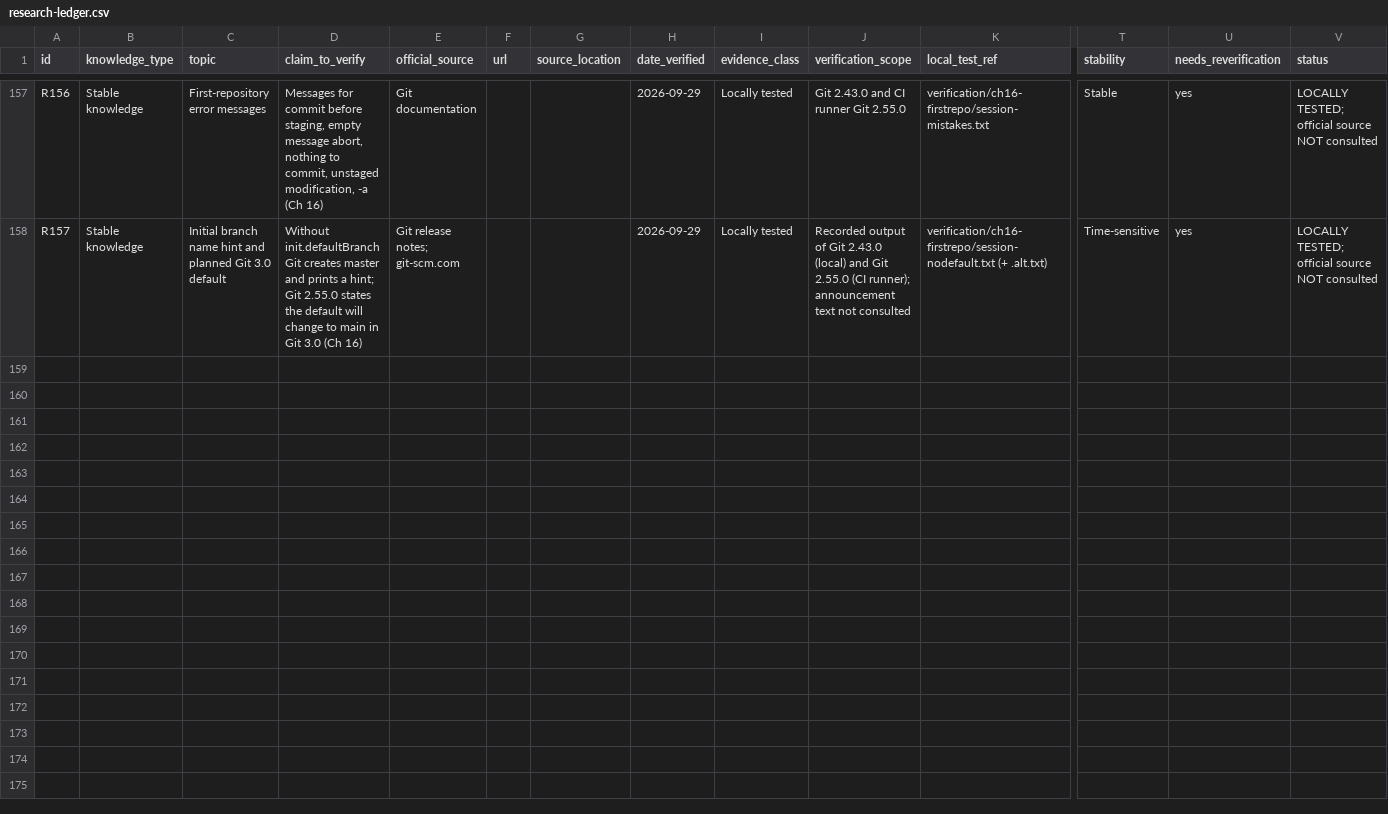
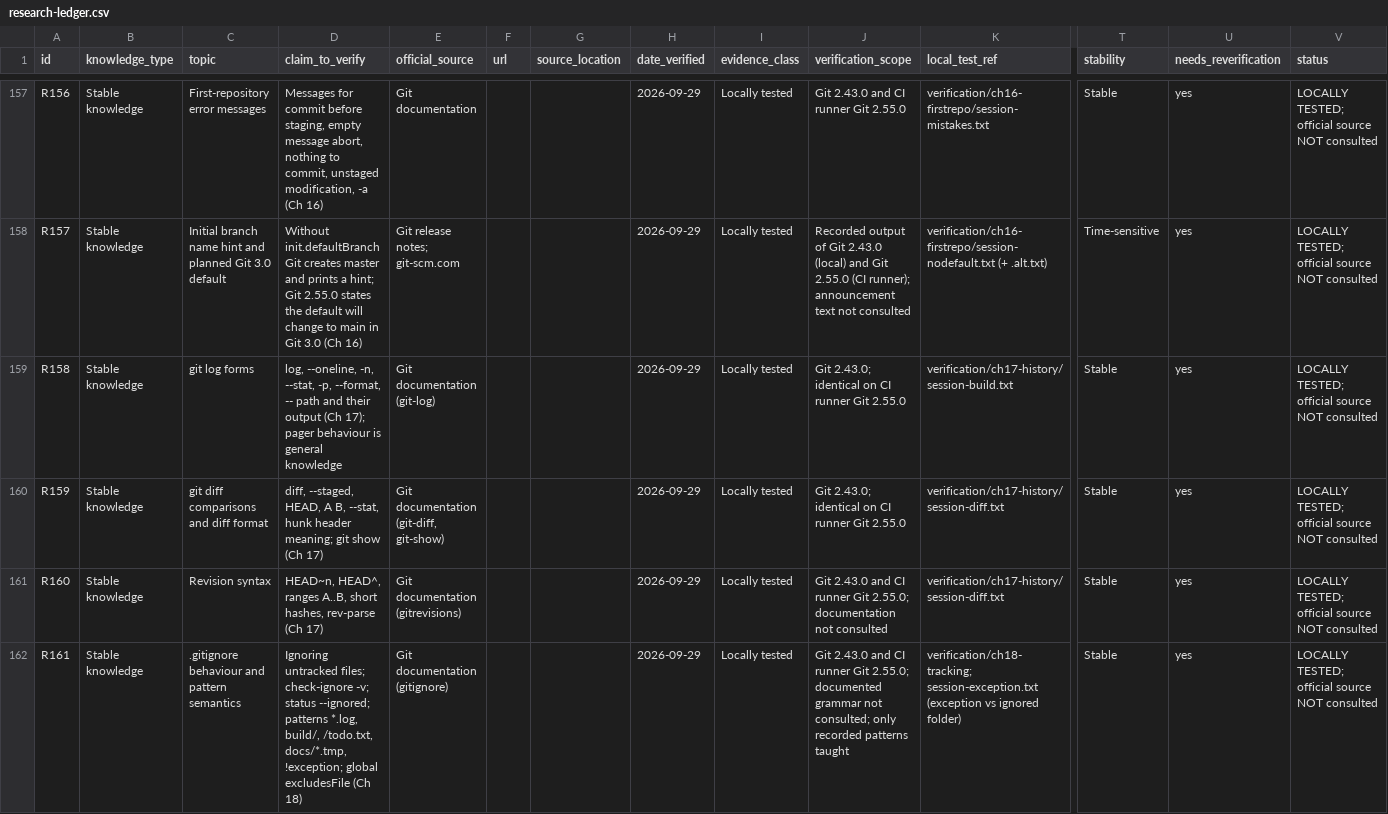
Before and after one commit to Sharifwa123/Books, a CSV file: git-and-github-mastery/research/research-ledger.csv, drawn as a sheet; only a part is shown, gaps mark what is left out; rows hold the shown columns only; the diff covers the shown part only; the diff names each change by its address in the sheet, - before the commit and + after, or states it on an @@ line.

```diff
--- a/git-and-github-mastery/research/research-ledger.csv
+++ b/git-and-github-mastery/research/research-ledger.csv
+row 159: R158 | Stable knowledge | git log forms | log, --oneline, -n, --stat, -p, --format, -- path and their output (Ch 17); pager behaviour is general knowledge | Git documentation (git-log) |  |  | 2026-09-29 | Locally tested | Git 2.43.0; identical on CI runner Git 2.55.0 | verification/ch17-history/session-build.txt | Stable | yes | LOCALLY TESTED; official source NOT consulted
+row 160: R159 | Stable knowledge | git diff comparisons and diff format | diff, --staged, HEAD, A B, --stat, hunk header meaning; git show (Ch 17) | Git documentation (git-diff, git-show) |  |  | 2026-09-29 | Locally tested | Git 2.43.0; identical on CI runner Git 2.55.0 | verification/ch17-history/session-diff.txt | Stable | yes | LOCALLY TESTED; official source NOT consulted
+row 161: R160 | Stable knowledge | Revision syntax | HEAD~n, HEAD^, ranges A..B, short hashes, rev-parse (Ch 17) | Git documentation (gitrevisions) |  |  | 2026-09-29 | Locally tested | Git 2.43.0 and CI runner Git 2.55.0; documentation not consulted | verification/ch17-history/session-diff.txt | Stable | yes | LOCALLY TESTED; official source NOT consulted
+row 162: R161 | Stable knowledge | .gitignore behaviour and pattern semantics | Ignoring untracked files; check-ignore -v; status --ignored; patterns *.log, build/, /todo.txt, docs/*.tmp, !exception; global excludesFile (Ch 18) | Git documentation (gitignore) |  |  | 2026-09-29 | Locally tested | Git 2.43.0 and CI runner Git 2.55.0; documented grammar not consulted; only recorded patterns taught | verification/ch18-tracking; session-exception.txt (exception vs ignored folder) | Stable | yes | LOCALLY TESTED; official source NOT consulted
```
Also changed, not shown: 3 added rows elsewhere in this file, git-and-github-mastery/glossary/glossary-master.csv, 18 other files.
